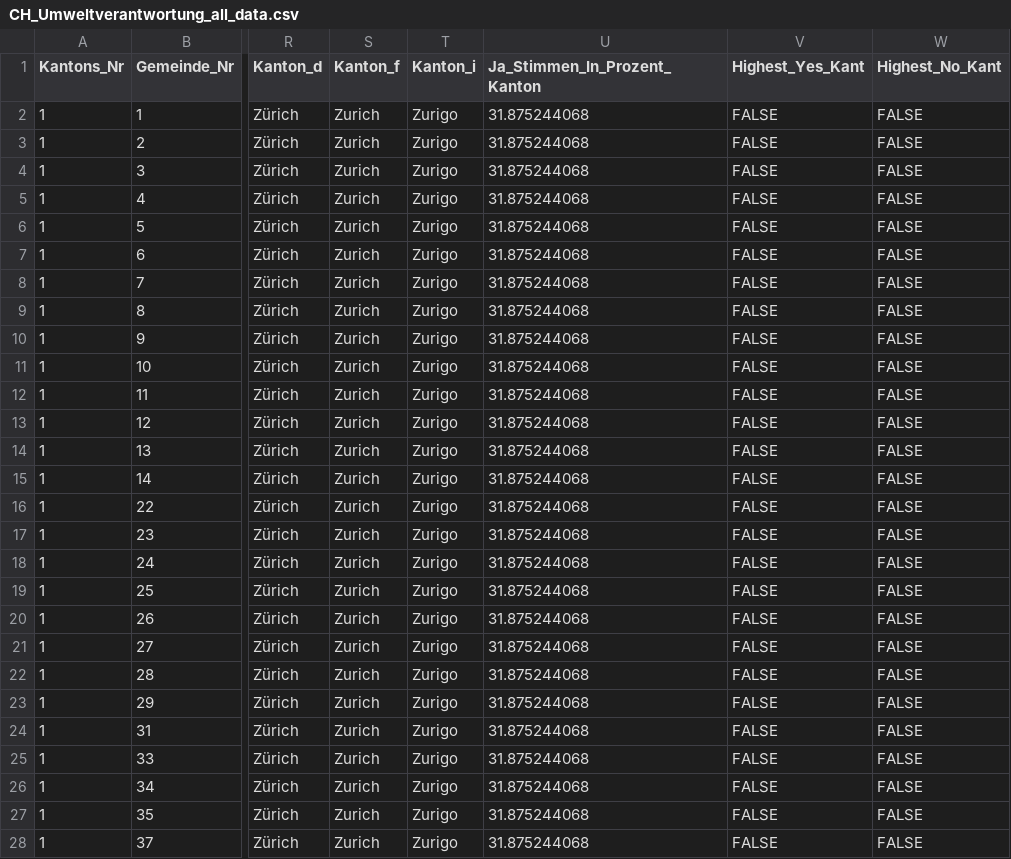
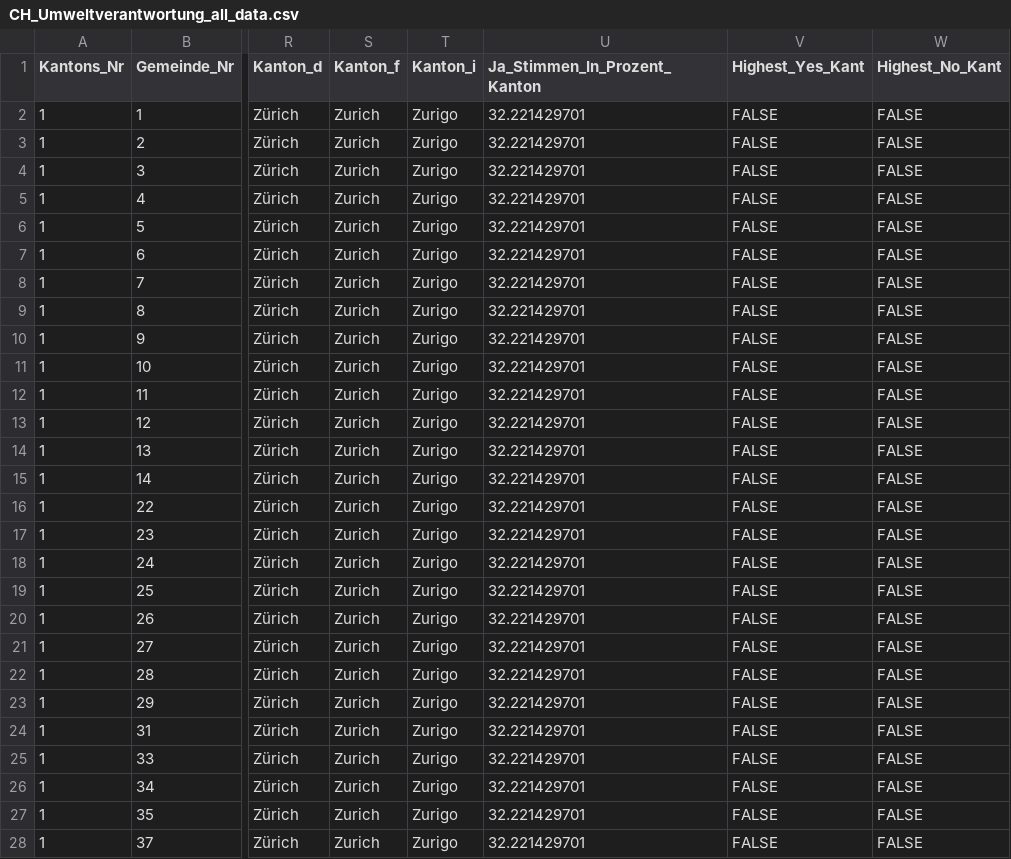
Before and after one commit to awp-finanznachrichten/lena_februar2025, a CSV file: Output_Switzerland/CH_Umweltverantwortung_all_data.csv, drawn as a sheet; only a part is shown, gaps mark what is left out; the diff covers the shown part only; the diff names each change by its address in the sheet, - before the commit and + after, or states it on an @@ line.

```diff
--- a/Output_Switzerland/CH_Umweltverantwortung_all_data.csv
+++ b/Output_Switzerland/CH_Umweltverantwortung_all_data.csv
-U2:U28 (Ja_Stimmen_In_Prozent_Kanton): 31.875244068
+U2:U28 (Ja_Stimmen_In_Prozent_Kanton): 32.221429701
```
Also changed, not shown: 140 edited cells elsewhere in this file, Output_Overviews/Uebersicht_dw.csv, Output_Switzerland/CH_Umweltverantwortung_dw_kantone.csv.
